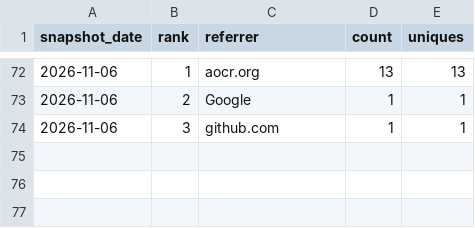
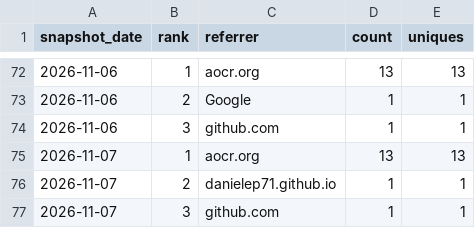
Before and after one commit to danielep71/VBA-PROBABILITY-DISTRIBUTIONS, a CSV file: data/referrers.csv, drawn as a sheet; only a part is shown, gaps mark what is left out; the diff names each change by its address in the sheet, - before the commit and + after, or states it on an @@ line.

```diff
--- a/data/referrers.csv
+++ b/data/referrers.csv
+row 75: 2026-11-07 | 1 | aocr.org | 13 | 13
+row 76: 2026-11-07 | 2 | danielep71.github.io | 1 | 1
+row 77: 2026-11-07 | 3 | github.com | 1 | 1
```
Also changed, not shown: data/popular_paths.csv, data/traffic.csv, 4 other files.
